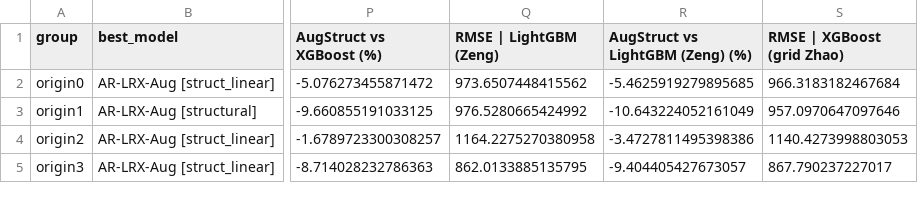
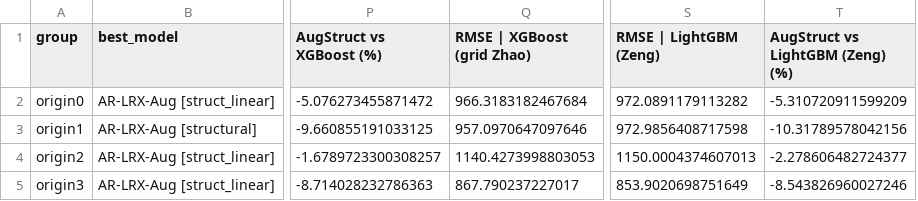
Before and after one commit to wahyuramadhandotcom/A-Hybrid-forecasting-model, a CSV file: results/exp07_summary_rossmann_origins.csv, drawn as a sheet; only a part is shown, gaps mark what is left out; removed rows and columns are numbered as before the commit, all else as after; the diff names each change by its address in the sheet, - before the commit and + after, or states it on an @@ line.

```diff
--- a/results/exp07_summary_rossmann_origins.csv
+++ b/results/exp07_summary_rossmann_origins.csv
-column Q (RMSE | LightGBM (Zeng)), rows 2-5: 973.6507448415562 | 976.5280665424992 | 1164.2275270380958 | 862.0133885135795
-column R (AugStruct vs LightGBM (Zeng) (%)), rows 2-5: -5.4625919279895685 | -10.643224052161049 | -3.4727811495398386 | -9.404405427673057
+column S (RMSE | LightGBM (Zeng)), rows 2-5: 972.0891179113282 | 972.9856408717598 | 1150.0004374607013 | 853.9020698751649
+column T (AugStruct vs LightGBM (Zeng) (%)), rows 2-5: -5.310720911599209 | -10.31789578042156 | -2.278606482724377 | -8.543826960027246
```
Also changed, not shown: results/exp06b_rossmann_baselines_strong.csv, results/exp06b_rossmann_baselines_strong_exp06_vs_exp06b.csv, 15 other files.
